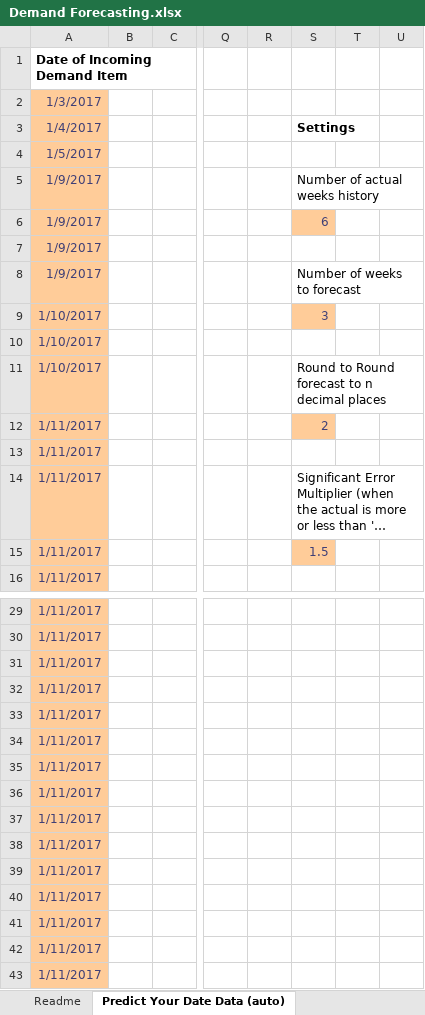
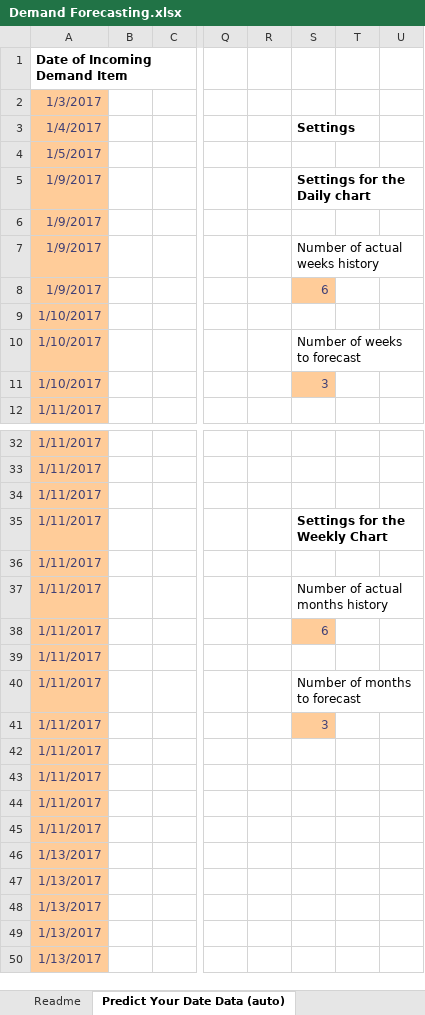
Before and after one commit to FocusedObjective/FocusedObjective.Resources, an Excel workbook: Spreadsheets/Demand Forecasting.xlsx, sheet Predict Your Date Data (auto), drawn as a sheet; only a part is shown, gaps mark what is left out; the shorter side is filled out with more unchanged rows; long unchanged cells end in …; values as stored, in another font and other column widths than the file's, no borders; charts and pictures not drawn; removed rows and columns are numbered as before the commit, all else as after; rows hold the shown columns only; the diff covers the shown part only; the diff names each change by its address in the sheet, - before the commit and + after, or states it on an @@ line.

Commit message:
Added week/month charts to the date based input worksheet

```diff
--- a/Spreadsheets/Demand Forecasting.xlsx (sheet Predict Your Date Data (auto))
+++ b/Spreadsheets/Demand Forecasting.xlsx (sheet Predict Your Date Data (auto))
+row 5: 1/9/2017 |  |  |  |  | Settings for the Daily chart
@@ row 7 moved to row 6: 1/9/2017 @@
@@ row 10 moved to row 9: 1/10/2017 @@
-A10: 1/9/2017
+A10: 1/10/2017
-row 11: 1/10/2017 |  |  |  |  | Round to Round forecast to n decimal places
@@ row 12 moved to row 24: 1/11/2017 @@
@@ row 13 moved to row 22: 1/11/2017 @@
@@ row 14 moved to row 26: 1/11/2017 @@
@@ row 15 moved to row 27: 1/11/2017 @@
+row 35: 1/11/2017 |  |  |  |  | Settings for the Weekly Chart
+row 37: 1/11/2017 |  |  |  |  | Number of actual months history
+row 38: 1/11/2017 |  |  |  |  | 6
-S40: (empty)
+S40: Number of months to forecast
-S41: (empty)
+S41: 3
-S41 fill: none
+S41 fill: #FFCC99
@@ row 36 moved to row 25: 1/11/2017 @@
-row 37: 1/11/2017
-row 38: 1/11/2017
-row 39: 1/11/2017
-row 40: 1/11/2017
-row 41: 1/11/2017
```
Also changed, not shown: 2 added rows elsewhere in this sheet, sheet Calculations, charts or pictures.
